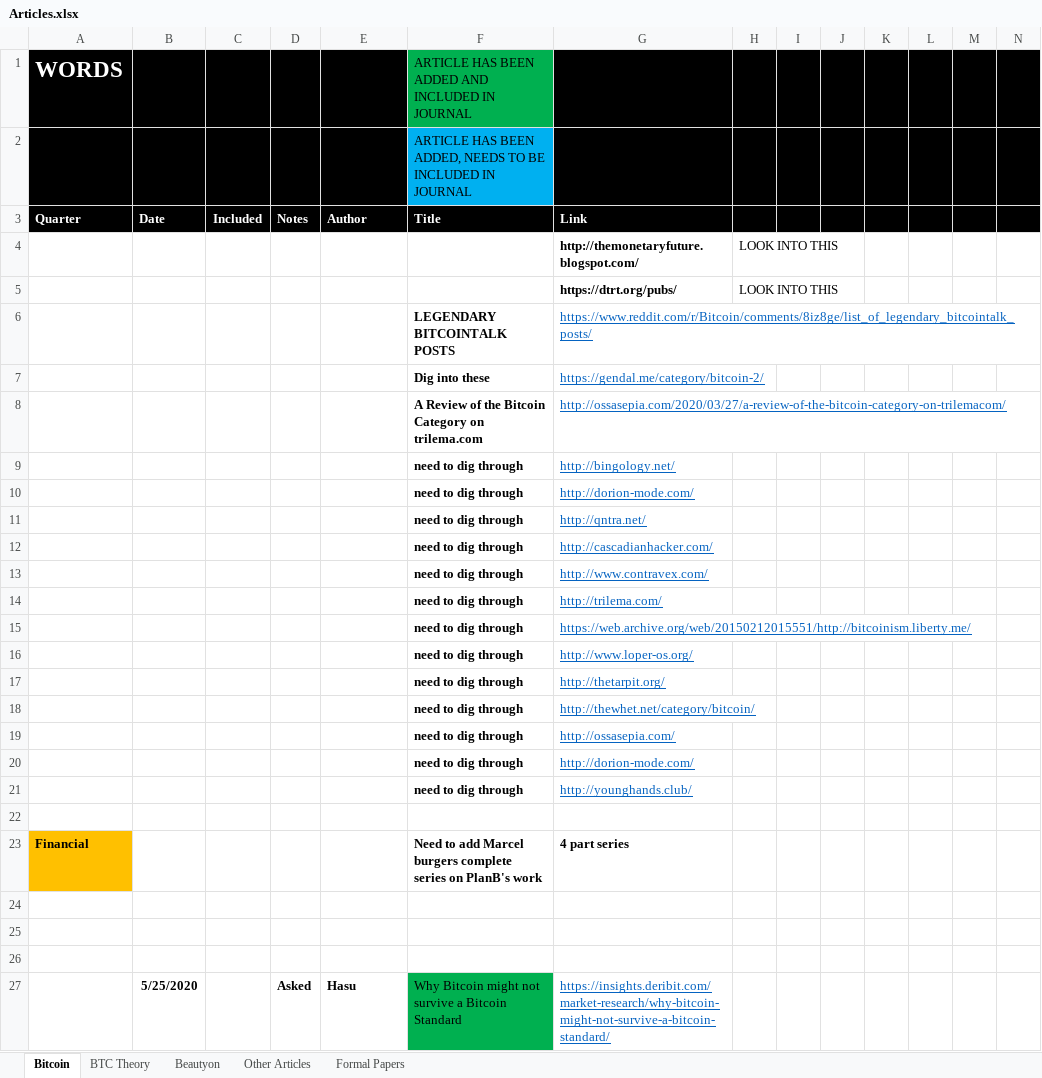
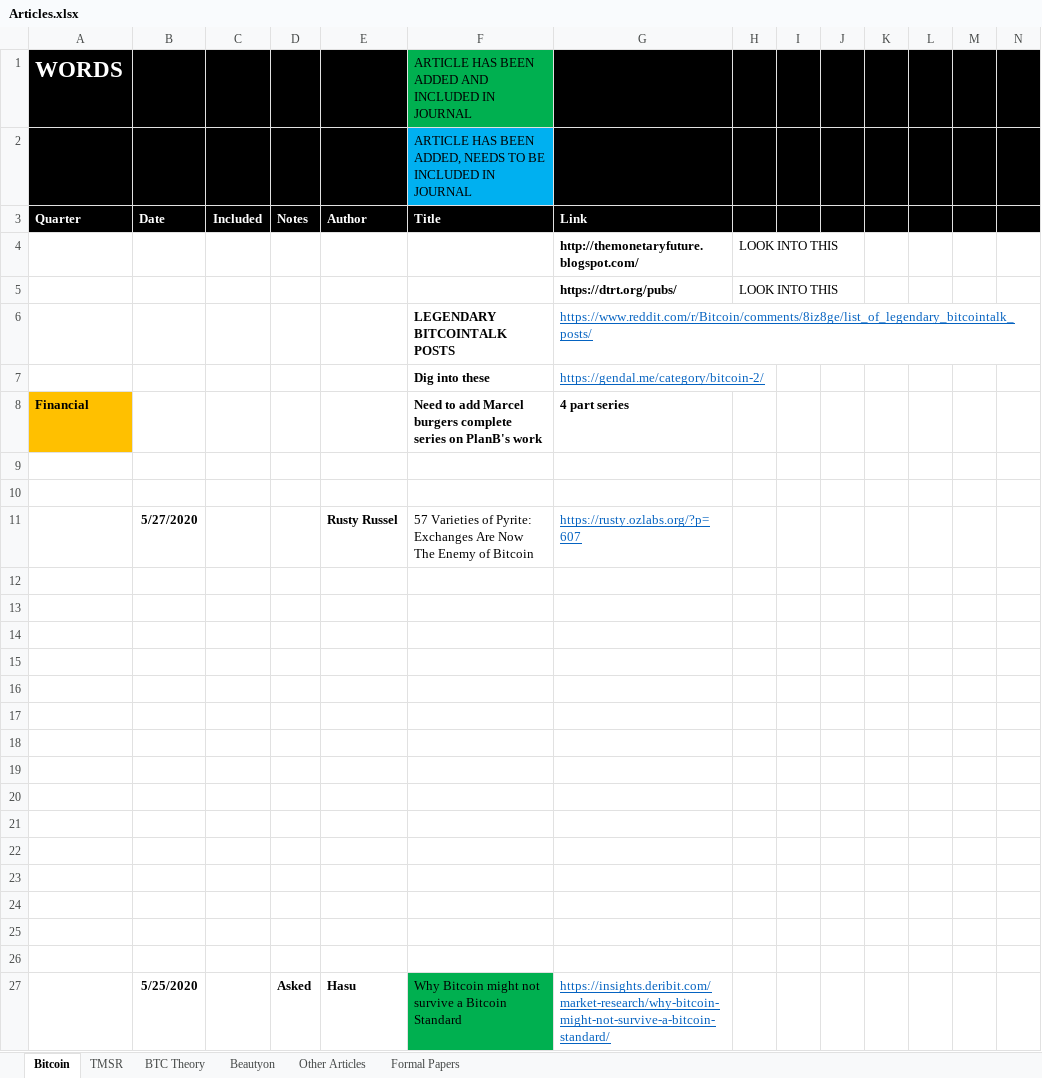
Before and after one commit to bitcoinwords/bitcoinwords.github.io, an Excel workbook: assets/queue/Articles.xlsx, sheet Bitcoin, drawn as a sheet; only a part is shown; values as stored, in another font and other column widths than the file's, no borders; charts and pictures and conditional formats not drawn; removed rows and columns are numbered as before the commit, all else as after; rows hold the shown columns only; the diff names each change by its address in the sheet, - before the commit and + after, or states it on an @@ line.

```diff
--- a/assets/queue/Articles.xlsx (sheet Bitcoin)
+++ b/assets/queue/Articles.xlsx (sheet Bitcoin)
+sheet tab: TMSR
-row 8:  |  |  |  |  | A Review of the Bitcoin Category on trilema.com | http://ossasepia.com/2020/03/27/a-review-of-the-bitcoin-category-on-trilemacom/
-row 9:  |  |  |  |  | need to dig through | http://bingology.net/
-row 10:  |  |  |  |  | need to dig through | http://dorion-mode.com/
-row 11:  |  |  |  |  | need to dig through | http://qntra.net/
-row 12:  |  |  |  |  | need to dig through | http://cascadianhacker.com/
-row 13:  |  |  |  |  | need to dig through | http://www.contravex.com/
-row 14:  |  |  |  |  | need to dig through | http://trilema.com/
-row 15:  |  |  |  |  | need to dig through | https://web.archive.org/web/20150212015551/http://bitcoinism.liberty.me/
-row 16:  |  |  |  |  | need to dig through | http://www.loper-os.org/
-row 17:  |  |  |  |  | need to dig through | http://thetarpit.org/
-row 18:  |  |  |  |  | need to dig through | http://thewhet.net/category/bitcoin/
-row 19:  |  |  |  |  | need to dig through | http://ossasepia.com/
-row 20:  |  |  |  |  | need to dig through | http://dorion-mode.com/
-row 21:  |  |  |  |  | need to dig through | http://younghands.club/
+row 8: Financial |  |  |  |  | Need to add Marcel burgers complete series on PlanB's work | 4 part series
-row 10: Financial |  |  |  |  | Need to add Marcel burgers complete series on PlanB's work | 4 part series
+row 10: (empty)
-A10 fill: #FFC000
+A10 fill: none
+row 11:  | 5/27/2020 |  |  | Rusty Russel | 57 Varieties of Pyrite: Exchanges Are Now The Enemy of Bitcoin | https://rusty.ozlabs.org/?p=607
+row 12: (empty)
+row 13: (empty)
+row 14: (empty)
+row 15: (empty)
+row 16: (empty)
+row 17: (empty)
+row 18: (empty)
+row 19: (empty)
+row 20: (empty)
+row 21: (empty)
+row 22: (empty)
+row 23: (empty)
```
Also changed, not shown: 2 other files.
